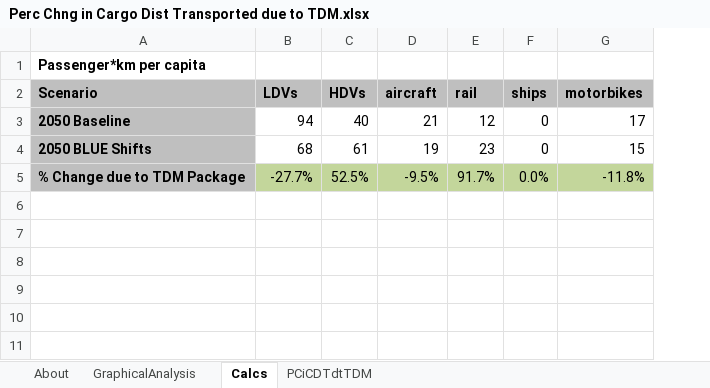
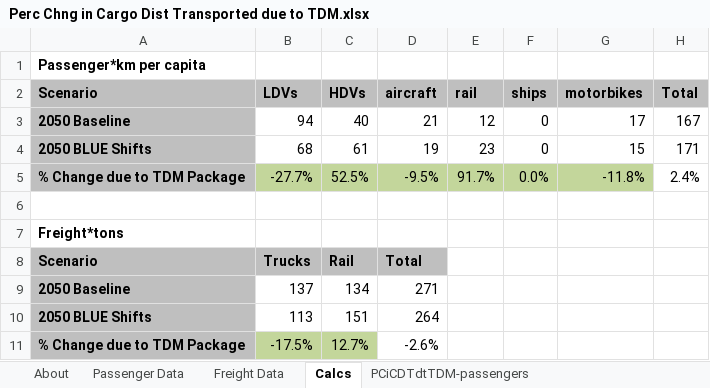
Before and after one commit to EnergyInnovation/eps-indonesia, an Excel workbook: InputData/trans/PCiCDTdtTDM/Perc Chng in Cargo Dist Transported due to TDM.xlsx, sheet Calcs, drawn as a sheet; values as stored, in another font and other column widths than the file's, no borders; the diff names each change by its address in the sheet, - before the commit and + after, or states it on an @@ line.

```diff
--- a/InputData/trans/PCiCDTdtTDM/Perc Chng in Cargo Dist Transported due to TDM.xlsx (sheet Calcs)
+++ b/InputData/trans/PCiCDTdtTDM/Perc Chng in Cargo Dist Transported due to TDM.xlsx (sheet Calcs)
-sheet tab: PCiCDTdtTDM
+sheet tab: PCiCDTdtTDM-passengers
-sheet tab: GraphicalAnalysis
+sheet tab: Passenger Data
+sheet tab: Freight Data
+column H (Total), rows 3-5: 167 | 171 | 2.4%
+row 6: (empty)
+row 7: Freight*tons
+row 8: Scenario | Trucks | Rail | Total
+row 9: 2050 Baseline | 137 | 134 | 271
+row 10: 2050 BLUE Shifts | 113 | 151 | 264
+row 11: % Change due to TDM Package | -17.5% | 12.7% | -2.6%
```
Also changed, not shown: sheet About, sheet PCiCDTdtTDM-passengers, other sheet tabs, formulas that keep their value, charts or pictures, InputData/elec/BECF/BAU Expected Capacity Factors.xlsx, InputData/elec/CCaMC/Capacity Construction and Maint Costs.xlsx, 19 other files.
